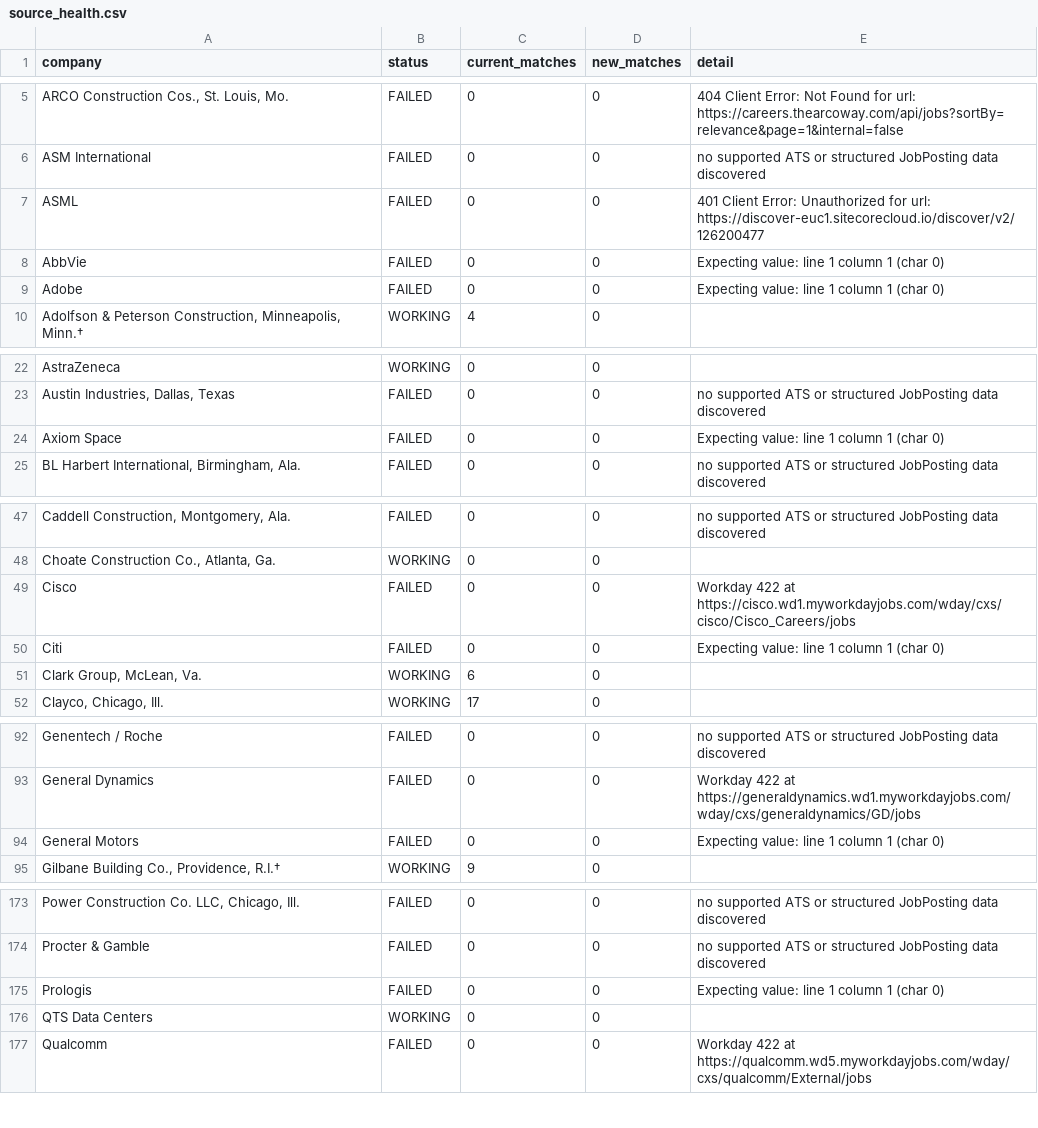
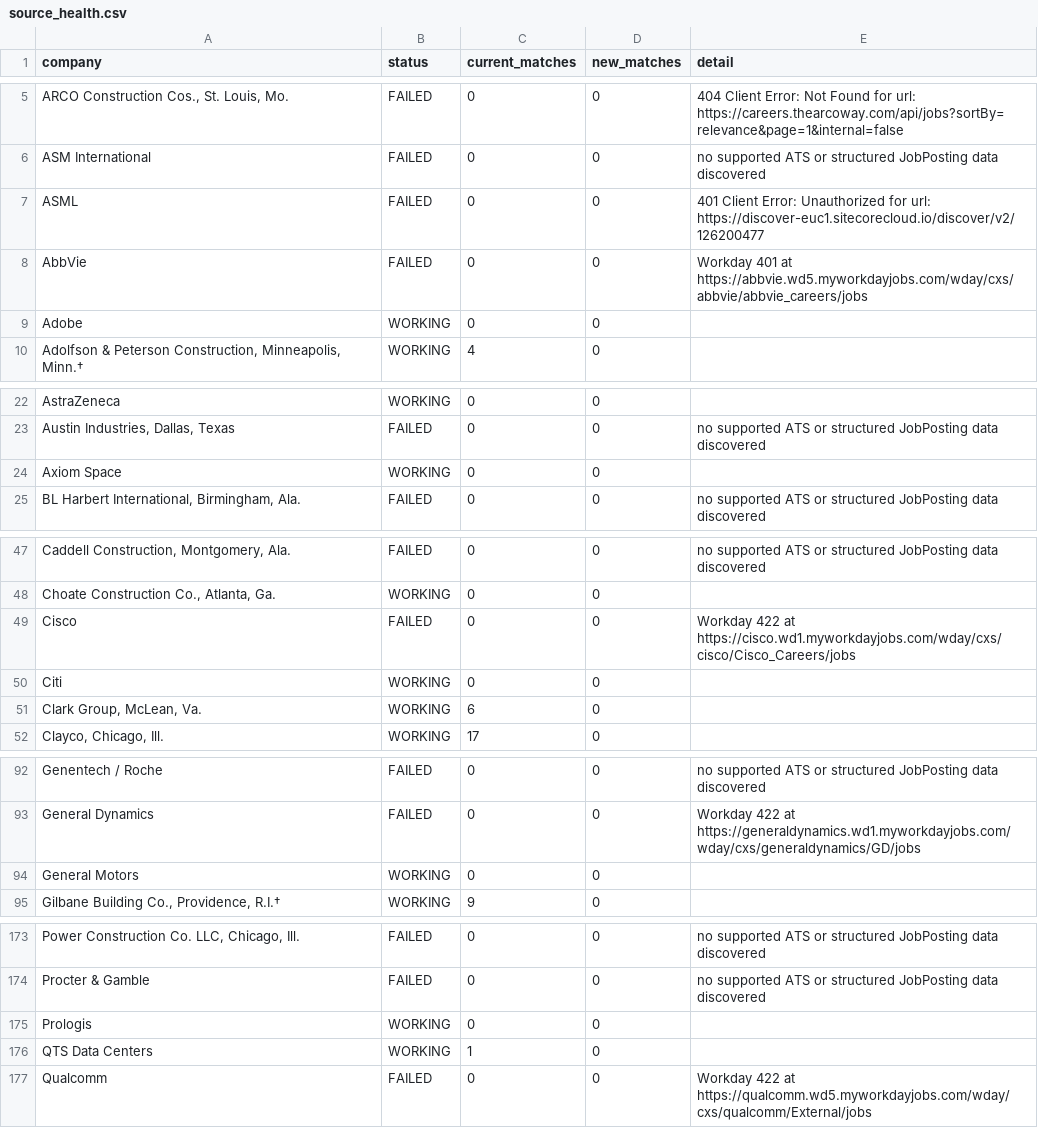
Before and after one commit to harsha271199/jp, a CSV file: source_health.csv, drawn as a sheet; only a part is shown, gaps mark what is left out; the diff covers the shown part only; the diff names each change by its address in the sheet, - before the commit and + after, or states it on an @@ line.

```diff
--- a/source_health.csv
+++ b/source_health.csv
-E8 (detail): Expecting value: line 1 column 1 (char 0)
+E8 (detail): Workday 401 at https://abbvie.wd5.myworkdayjobs.com/wday/cxs/abbvie/abbvie_careers/jobs
-B9 (status): FAILED
+B9 (status): WORKING
-E9 (detail): Expecting value: line 1 column 1 (char 0)
+E9 (detail): (empty)
-B24 (status): FAILED
+B24 (status): WORKING
-E24 (detail): Expecting value: line 1 column 1 (char 0)
+E24 (detail): (empty)
-B50 (status): FAILED
+B50 (status): WORKING
-E50 (detail): Expecting value: line 1 column 1 (char 0)
+E50 (detail): (empty)
-B94 (status): FAILED
+B94 (status): WORKING
-E94 (detail): Expecting value: line 1 column 1 (char 0)
+E94 (detail): (empty)
-B175 (status): FAILED
+B175 (status): WORKING
-E175 (detail): Expecting value: line 1 column 1 (char 0)
+E175 (detail): (empty)
-C176 (current_matches): 0
+C176 (current_matches): 1
```
Also changed, not shown: 21 edited cells elsewhere in this file, current_jobs.csv.
